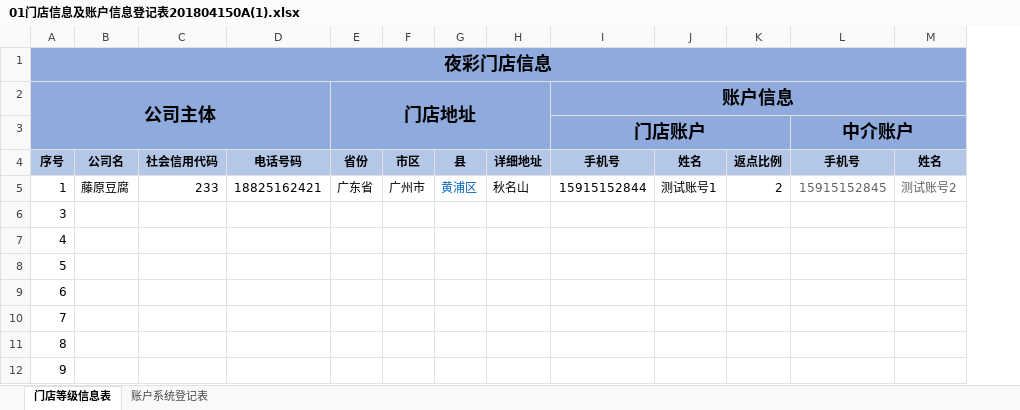
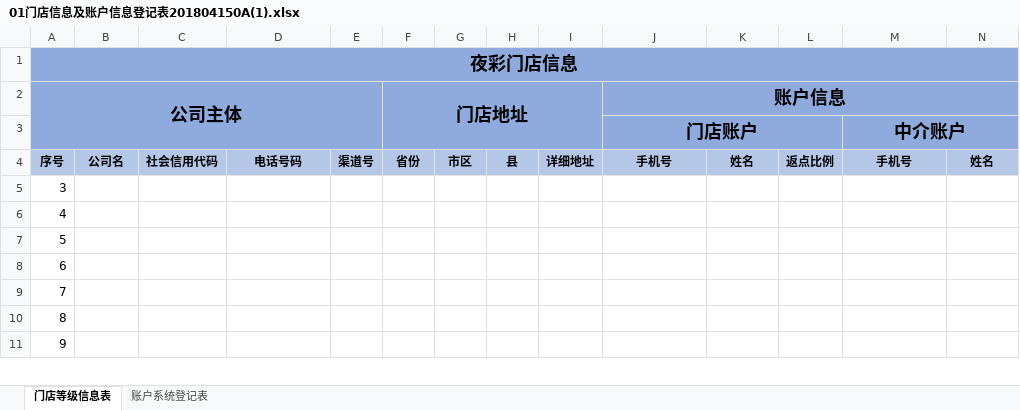
Before and after one commit to ZhaiXiaoyuan/yeCai, an Excel workbook: 01门店信息及账户信息登记表201804150A(1).xlsx, sheet 门店等级信息表, drawn as a sheet; only a part is shown; values as stored, in another font and other column widths than the file's, no borders; removed rows and columns are numbered as before the commit, all else as after; rows hold the shown columns only; the diff names each change by its address in the sheet, - before the commit and + after, or states it on an @@ line.

```diff
--- a/01门店信息及账户信息登记表201804150A(1).xlsx (sheet 门店等级信息表)
+++ b/01门店信息及账户信息登记表201804150A(1).xlsx (sheet 门店等级信息表)
+column E, row 4: 渠道号
-row 5: 1 | 藤原豆腐 | 233 | 18825162421 | 广东省 | 广州市 | 黄浦区 | 秋名山 | 15915152844 | 测试账号1 | 2 | 15915152845 | 测试账号2
```
Also changed, not shown: 5 other files.
